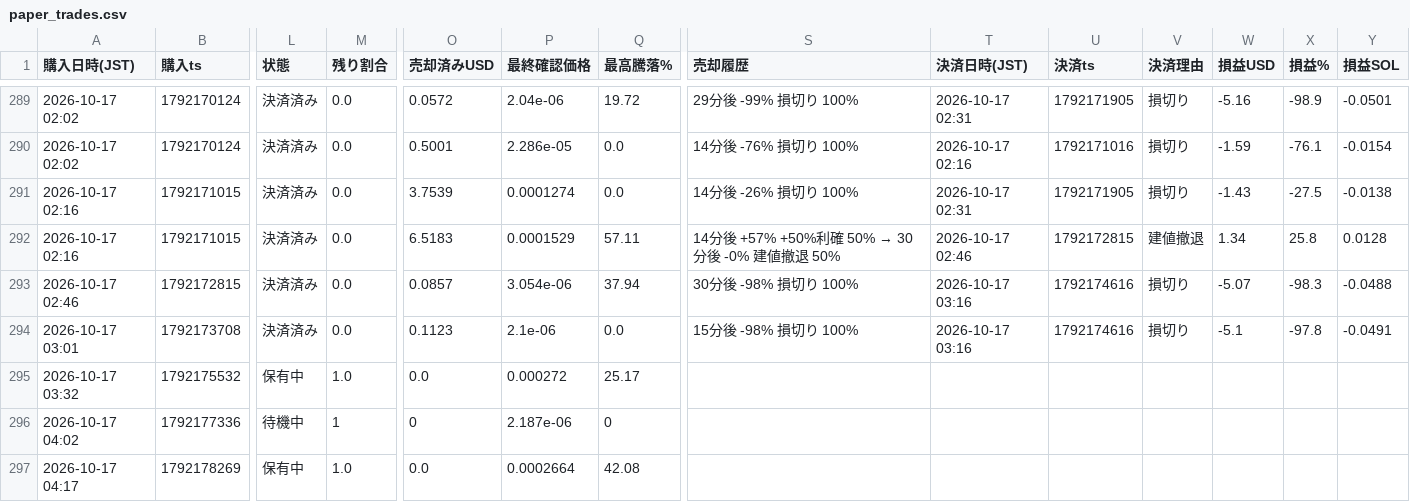
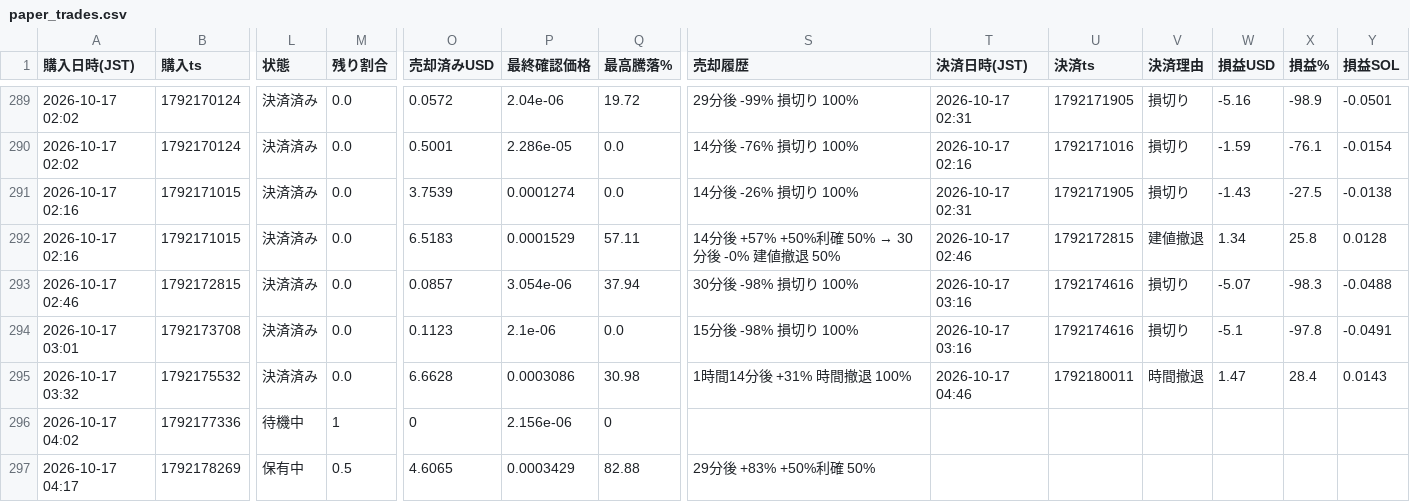
Before and after one commit to kokikkkk44/meme-scanner, a CSV file: data/paper_trades.csv, drawn as a sheet; only a part is shown, gaps mark what is left out; the diff covers the shown part only; the diff names each change by its address in the sheet, - before the commit and + after, or states it on an @@ line.

```diff
--- a/data/paper_trades.csv
+++ b/data/paper_trades.csv
-L295 (状態): 保有中
+L295 (状態): 決済済み
-M295 (残り割合): 1.0
+M295 (残り割合): 0.0
-O295 (売却済みUSD): 0.0
+O295 (売却済みUSD): 6.6628
-P295 (最終確認価格): 0.000272
+P295 (最終確認価格): 0.0003086
-Q295 (最高騰落%): 25.17
+Q295 (最高騰落%): 30.98
-S295 (売却履歴): (empty)
+S295 (売却履歴): 1時間14分後 +31% 時間撤退 100%
-T295 (決済日時(JST)): (empty)
+T295 (決済日時(JST)): 2026-10-17 04:46
-U295 (決済ts): (empty)
+U295 (決済ts): 1792180011
-V295 (決済理由): (empty)
+V295 (決済理由): 時間撤退
-W295 (損益USD): (empty)
+W295 (損益USD): 1.47
-X295 (損益%): (empty)
+X295 (損益%): 28.4
-Y295 (損益SOL): (empty)
+Y295 (損益SOL): 0.0143
-P296 (最終確認価格): 2.187e-06
+P296 (最終確認価格): 2.156e-06
-M297 (残り割合): 1.0
+M297 (残り割合): 0.5
-O297 (売却済みUSD): 0.0
+O297 (売却済みUSD): 4.6065
-P297 (最終確認価格): 0.0002664
+P297 (最終確認価格): 0.0003429
-Q297 (最高騰落%): 42.08
+Q297 (最高騰落%): 82.88
-S297 (売却履歴): (empty)
+S297 (売却履歴): 29分後 +83% +50%利確 50%
```
Also changed, not shown: 1 edited cell elsewhere in this file, 2 other files.
